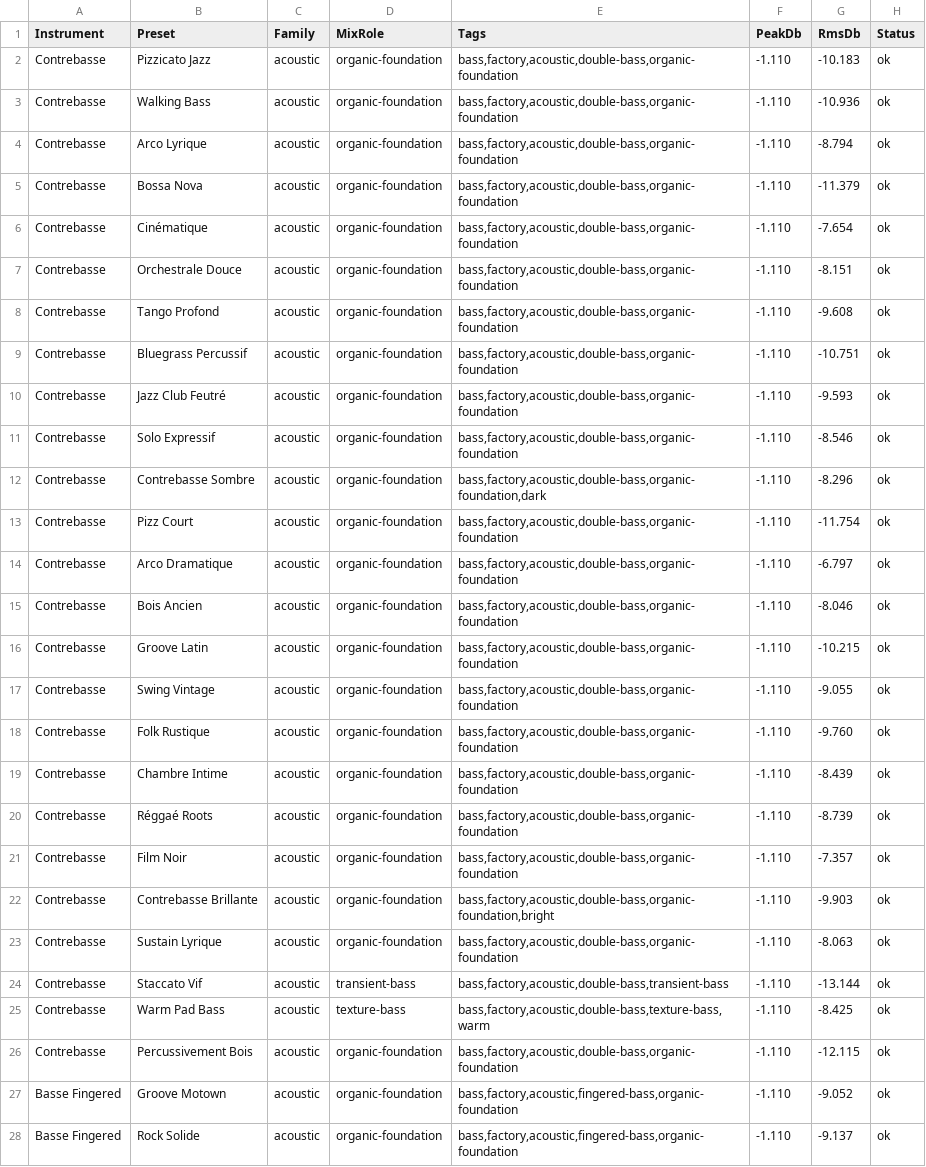
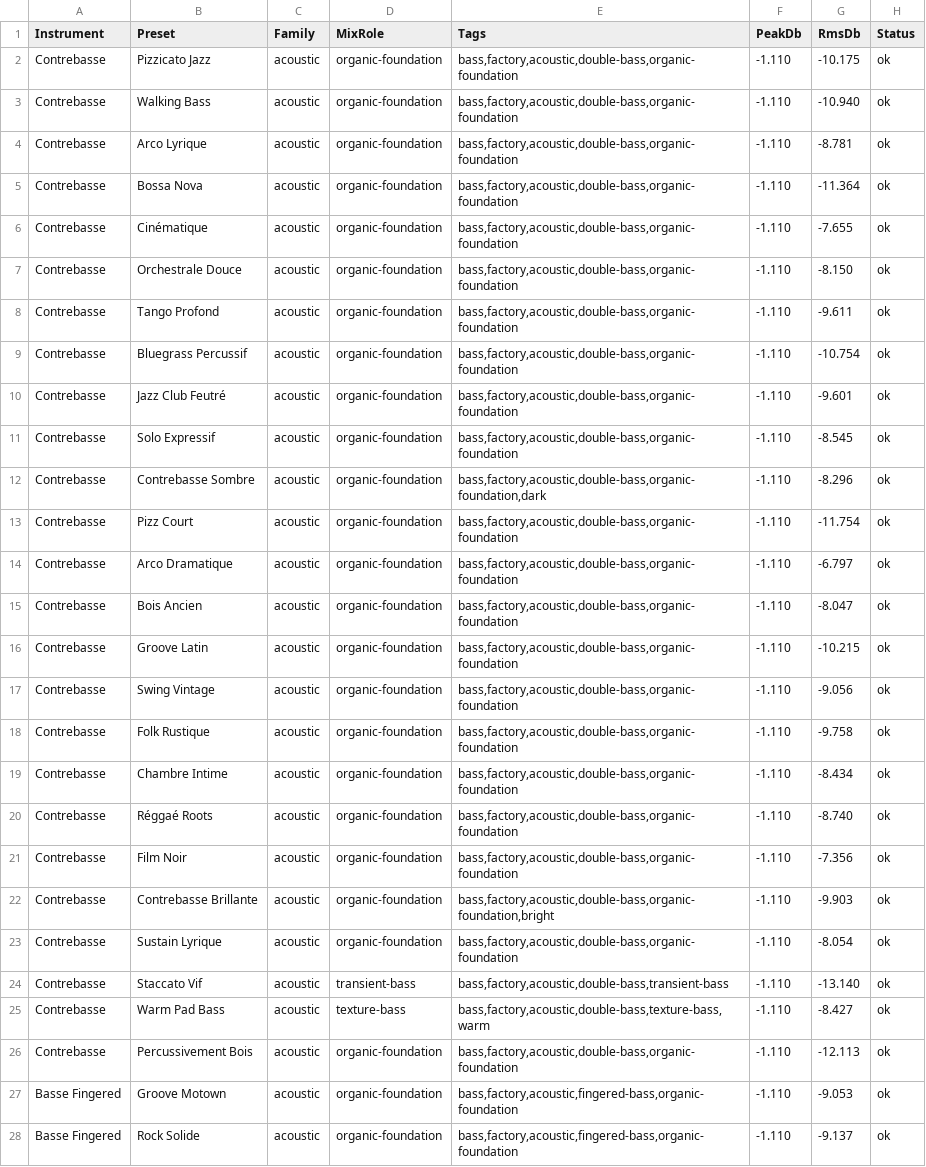
Before and after one commit to charli-dev420/synth-bass, a CSV file: qa/bass_preset_qa_report.csv, drawn as a sheet; only a part is shown; the diff covers the shown part only; the diff names each change by its address in the sheet, - before the commit and + after, or states it on an @@ line.

```diff
--- a/qa/bass_preset_qa_report.csv
+++ b/qa/bass_preset_qa_report.csv
-G2 (RmsDb): -10.183
+G2 (RmsDb): -10.175
-G3 (RmsDb): -10.936
+G3 (RmsDb): -10.940
-G4 (RmsDb): -8.794
+G4 (RmsDb): -8.781
-G5 (RmsDb): -11.379
+G5 (RmsDb): -11.364
-G6 (RmsDb): -7.654
+G6 (RmsDb): -7.655
-G7 (RmsDb): -8.151
+G7 (RmsDb): -8.150
-G8 (RmsDb): -9.608
+G8 (RmsDb): -9.611
-G9 (RmsDb): -10.751
+G9 (RmsDb): -10.754
-G10 (RmsDb): -9.593
+G10 (RmsDb): -9.601
-G11 (RmsDb): -8.546
+G11 (RmsDb): -8.545
-G15 (RmsDb): -8.046
+G15 (RmsDb): -8.047
-G17 (RmsDb): -9.055
+G17 (RmsDb): -9.056
-G18 (RmsDb): -9.760
+G18 (RmsDb): -9.758
-G19 (RmsDb): -8.439
+G19 (RmsDb): -8.434
-G20 (RmsDb): -8.739
+G20 (RmsDb): -8.740
-G21 (RmsDb): -7.357
+G21 (RmsDb): -7.356
-G23 (RmsDb): -8.063
+G23 (RmsDb): -8.054
-G24 (RmsDb): -13.144
+G24 (RmsDb): -13.140
-G25 (RmsDb): -8.425
+G25 (RmsDb): -8.427
-G26 (RmsDb): -12.115
+G26 (RmsDb): -12.113
-G27 (RmsDb): -9.052
+G27 (RmsDb): -9.053
```
Also changed, not shown: 69 edited cells elsewhere in this file, 10 other files.
